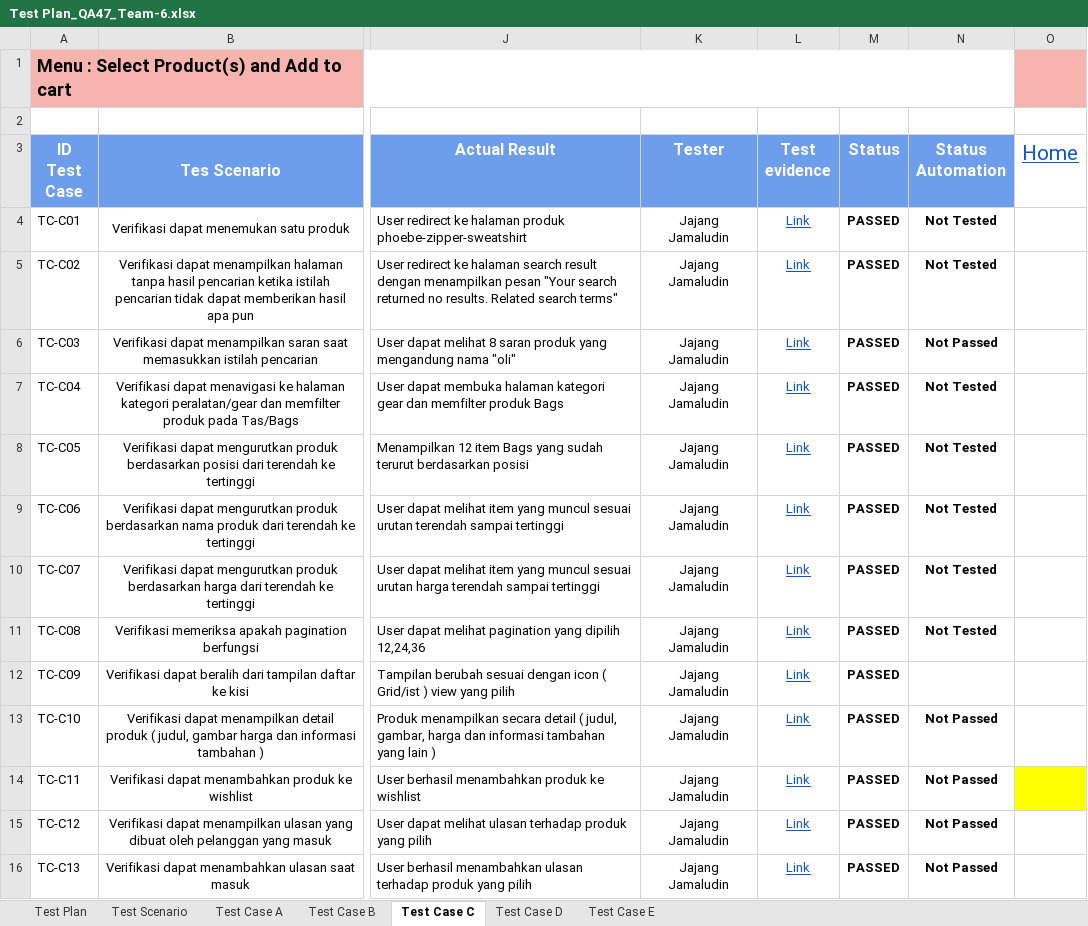
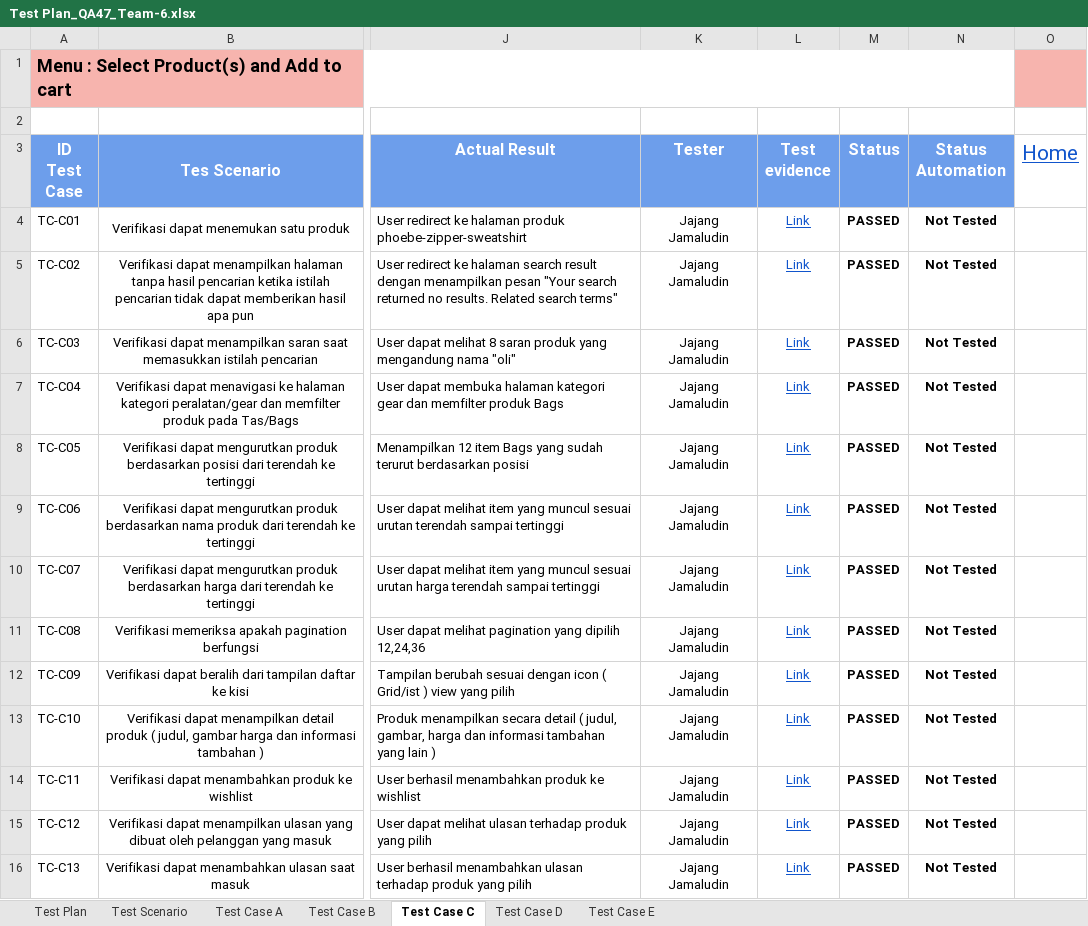
Before and after one commit to LydiaMSari/SanbercodeQA47-Kelompok-6, an Excel workbook: Test Plan_QA47_Team-6.xlsx, sheet Test Case C, drawn as a sheet; only a part is shown, gaps mark what is left out; values as stored, in another font and other column widths than the file's, no borders; conditional formats not drawn; the diff names each change by its address in the sheet, - before the commit and + after, or states it on an @@ line.

```diff
--- a/Test Plan_QA47_Team-6.xlsx (sheet Test Case C)
+++ b/Test Plan_QA47_Team-6.xlsx (sheet Test Case C)
-N6 (Status Automation): Not Passed
+N6 (Status Automation): Not Tested
-N12 (Status Automation): (empty)
+N12 (Status Automation): Not Tested
-N13:N16 (Status Automation): Not Passed
+N13:N16 (Status Automation): Not Tested
-O14 fill: #FFFF00
+O14 fill: none
```
Also changed, not shown: sheet Test Case A, sheet Test Scenario, sheet Test Plan, sheet Test Case E.
